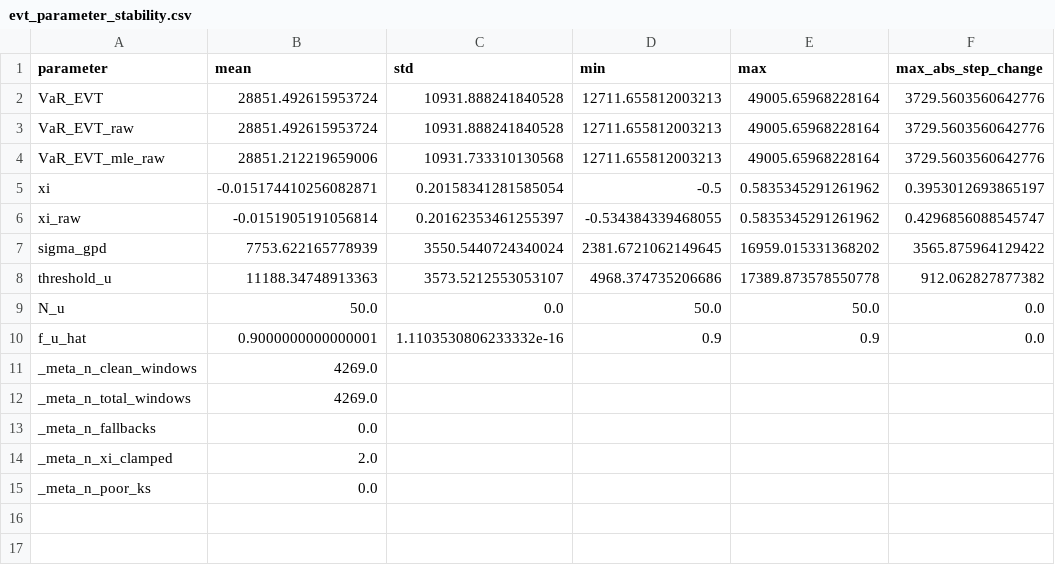
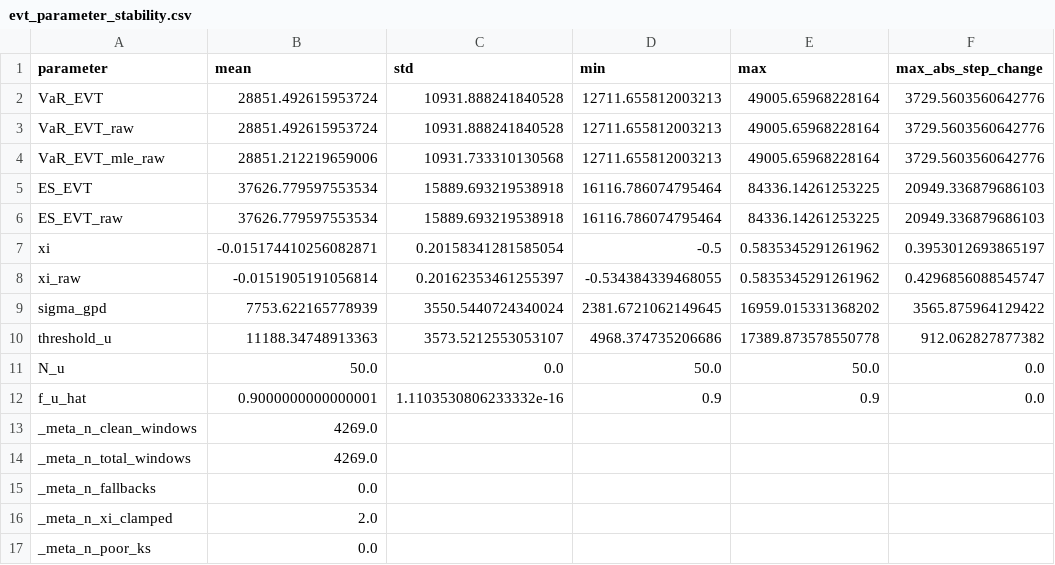
Before and after one commit to bilguudei13/var_project, a CSV file: outputs/tables/evt_parameter_stability.csv, drawn as a sheet; the diff names each change by its address in the sheet, - before the commit and + after, or states it on an @@ line.

```diff
--- a/outputs/tables/evt_parameter_stability.csv
+++ b/outputs/tables/evt_parameter_stability.csv
+row 5: ES_EVT | 37626.779597553534 | 15889.693219538918 | 16116.786074795464 | 84336.14261253225 | 20949.336879686103
+row 6: ES_EVT_raw | 37626.779597553534 | 15889.693219538918 | 16116.786074795464 | 84336.14261253225 | 20949.336879686103
```
Also changed, not shown: outputs/tables/garch_evt_threshold_sensitivity.csv, 13 other files.
